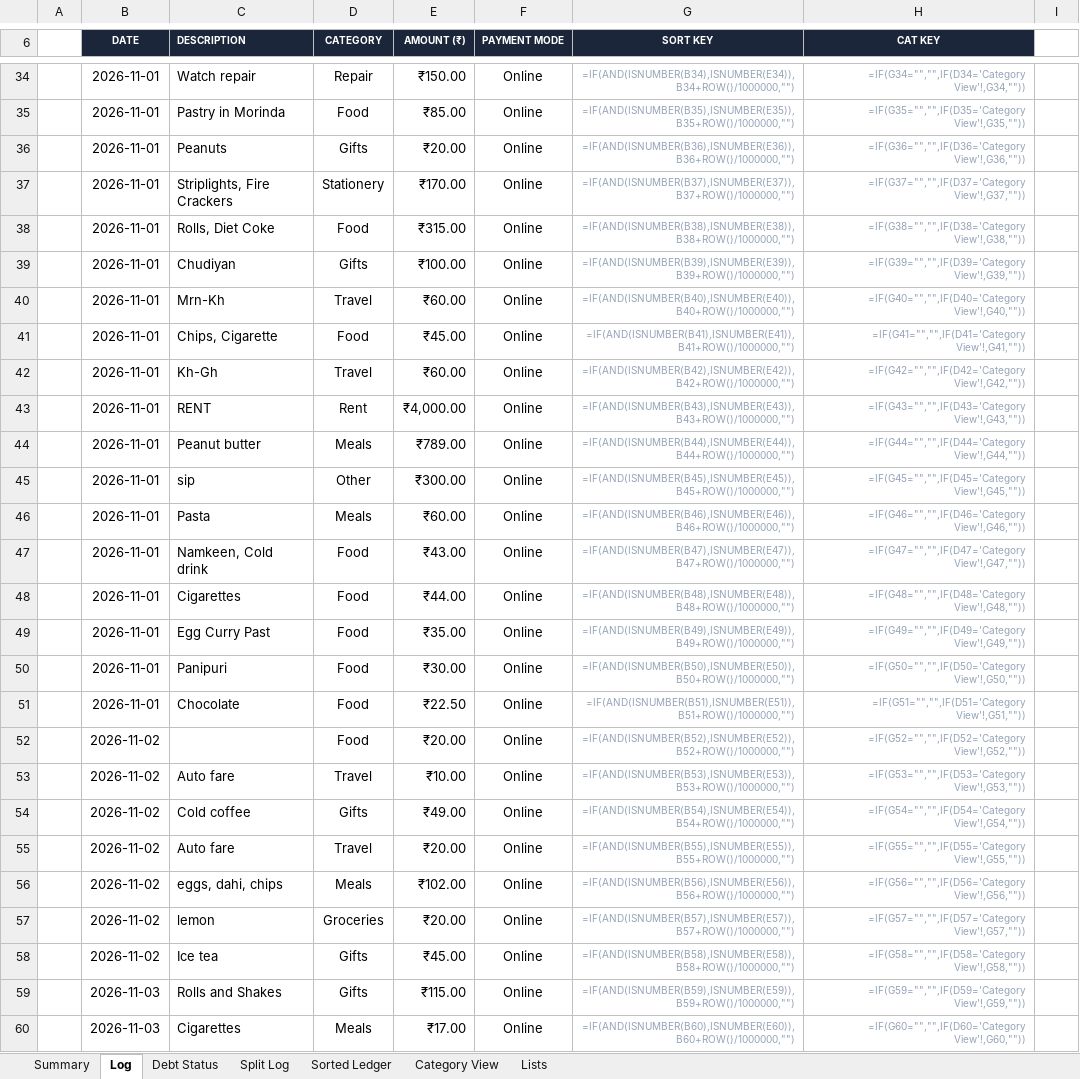
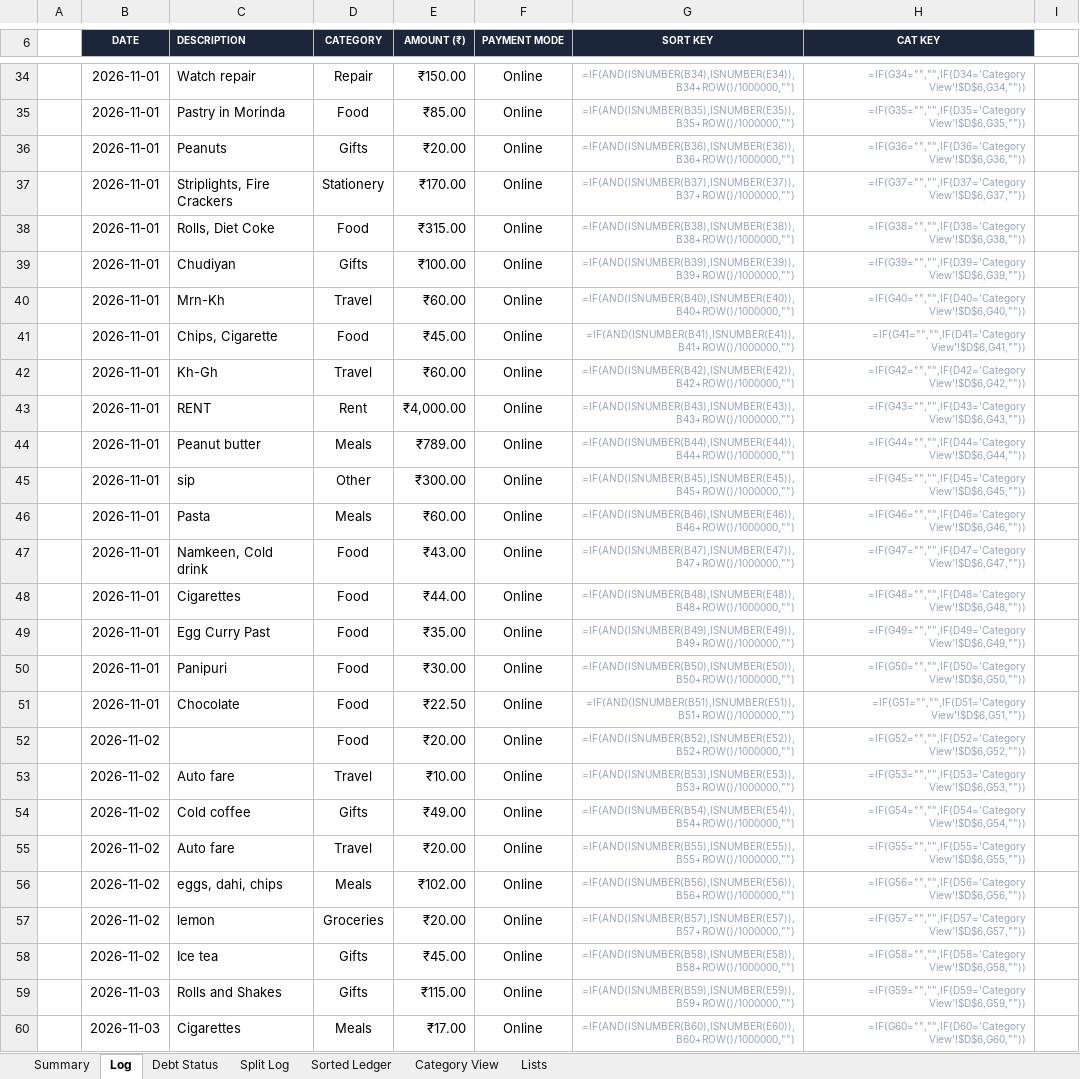
Before and after one commit to devjoti2003/wasp, an Excel workbook: NovExp.xlsx, sheet Log, drawn as a sheet; only a part is shown, gaps mark what is left out; values as stored, in another font and other column widths than the file's, no borders; formulas without a stored value are shown as written; the diff covers the shown part only; the diff names each change by its address in the sheet, - before the commit and + after, or states it on an @@ line.

Commit message:
Fix CAT KEY formula: restore missing $D$6 cell reference in Category View cross-sheet lookup

```diff
--- a/NovExp.xlsx (sheet Log)
+++ b/NovExp.xlsx (sheet Log)
-H34 (CAT KEY): =IF(G34="","",IF(D34='Category View'!,G34,""))
+H34 (CAT KEY): =IF(G34="","",IF(D34='Category View'!$D$6,G34,""))
-H35 (CAT KEY): =IF(G35="","",IF(D35='Category View'!,G35,""))
+H35 (CAT KEY): =IF(G35="","",IF(D35='Category View'!$D$6,G35,""))
-H36 (CAT KEY): =IF(G36="","",IF(D36='Category View'!,G36,""))
+H36 (CAT KEY): =IF(G36="","",IF(D36='Category View'!$D$6,G36,""))
-H37 (CAT KEY): =IF(G37="","",IF(D37='Category View'!,G37,""))
+H37 (CAT KEY): =IF(G37="","",IF(D37='Category View'!$D$6,G37,""))
-H38 (CAT KEY): =IF(G38="","",IF(D38='Category View'!,G38,""))
+H38 (CAT KEY): =IF(G38="","",IF(D38='Category View'!$D$6,G38,""))
-H39 (CAT KEY): =IF(G39="","",IF(D39='Category View'!,G39,""))
+H39 (CAT KEY): =IF(G39="","",IF(D39='Category View'!$D$6,G39,""))
-H40 (CAT KEY): =IF(G40="","",IF(D40='Category View'!,G40,""))
+H40 (CAT KEY): =IF(G40="","",IF(D40='Category View'!$D$6,G40,""))
-H41 (CAT KEY): =IF(G41="","",IF(D41='Category View'!,G41,""))
+H41 (CAT KEY): =IF(G41="","",IF(D41='Category View'!$D$6,G41,""))
-H42 (CAT KEY): =IF(G42="","",IF(D42='Category View'!,G42,""))
+H42 (CAT KEY): =IF(G42="","",IF(D42='Category View'!$D$6,G42,""))
-H43 (CAT KEY): =IF(G43="","",IF(D43='Category View'!,G43,""))
+H43 (CAT KEY): =IF(G43="","",IF(D43='Category View'!$D$6,G43,""))
-H44 (CAT KEY): =IF(G44="","",IF(D44='Category View'!,G44,""))
+H44 (CAT KEY): =IF(G44="","",IF(D44='Category View'!$D$6,G44,""))
-H45 (CAT KEY): =IF(G45="","",IF(D45='Category View'!,G45,""))
+H45 (CAT KEY): =IF(G45="","",IF(D45='Category View'!$D$6,G45,""))
-H46 (CAT KEY): =IF(G46="","",IF(D46='Category View'!,G46,""))
+H46 (CAT KEY): =IF(G46="","",IF(D46='Category View'!$D$6,G46,""))
-H47 (CAT KEY): =IF(G47="","",IF(D47='Category View'!,G47,""))
+H47 (CAT KEY): =IF(G47="","",IF(D47='Category View'!$D$6,G47,""))
-H48 (CAT KEY): =IF(G48="","",IF(D48='Category View'!,G48,""))
+H48 (CAT KEY): =IF(G48="","",IF(D48='Category View'!$D$6,G48,""))
-H49 (CAT KEY): =IF(G49="","",IF(D49='Category View'!,G49,""))
+H49 (CAT KEY): =IF(G49="","",IF(D49='Category View'!$D$6,G49,""))
-H50 (CAT KEY): =IF(G50="","",IF(D50='Category View'!,G50,""))
+H50 (CAT KEY): =IF(G50="","",IF(D50='Category View'!$D$6,G50,""))
-H51 (CAT KEY): =IF(G51="","",IF(D51='Category View'!,G51,""))
+H51 (CAT KEY): =IF(G51="","",IF(D51='Category View'!$D$6,G51,""))
-H52 (CAT KEY): =IF(G52="","",IF(D52='Category View'!,G52,""))
+H52 (CAT KEY): =IF(G52="","",IF(D52='Category View'!$D$6,G52,""))
-H53 (CAT KEY): =IF(G53="","",IF(D53='Category View'!,G53,""))
+H53 (CAT KEY): =IF(G53="","",IF(D53='Category View'!$D$6,G53,""))
-H54 (CAT KEY): =IF(G54="","",IF(D54='Category View'!,G54,""))
+H54 (CAT KEY): =IF(G54="","",IF(D54='Category View'!$D$6,G54,""))
-H55 (CAT KEY): =IF(G55="","",IF(D55='Category View'!,G55,""))
+H55 (CAT KEY): =IF(G55="","",IF(D55='Category View'!$D$6,G55,""))
-H56 (CAT KEY): =IF(G56="","",IF(D56='Category View'!,G56,""))
+H56 (CAT KEY): =IF(G56="","",IF(D56='Category View'!$D$6,G56,""))
-H57 (CAT KEY): =IF(G57="","",IF(D57='Category View'!,G57,""))
+H57 (CAT KEY): =IF(G57="","",IF(D57='Category View'!$D$6,G57,""))
-H58 (CAT KEY): =IF(G58="","",IF(D58='Category View'!,G58,""))
+H58 (CAT KEY): =IF(G58="","",IF(D58='Category View'!$D$6,G58,""))
-H59 (CAT KEY): =IF(G59="","",IF(D59='Category View'!,G59,""))
+H59 (CAT KEY): =IF(G59="","",IF(D59='Category View'!$D$6,G59,""))
-H60 (CAT KEY): =IF(G60="","",IF(D60='Category View'!,G60,""))
+H60 (CAT KEY): =IF(G60="","",IF(D60='Category View'!$D$6,G60,""))
```
Also changed, not shown: 467 edited cells elsewhere in this sheet, sheet Summary.
